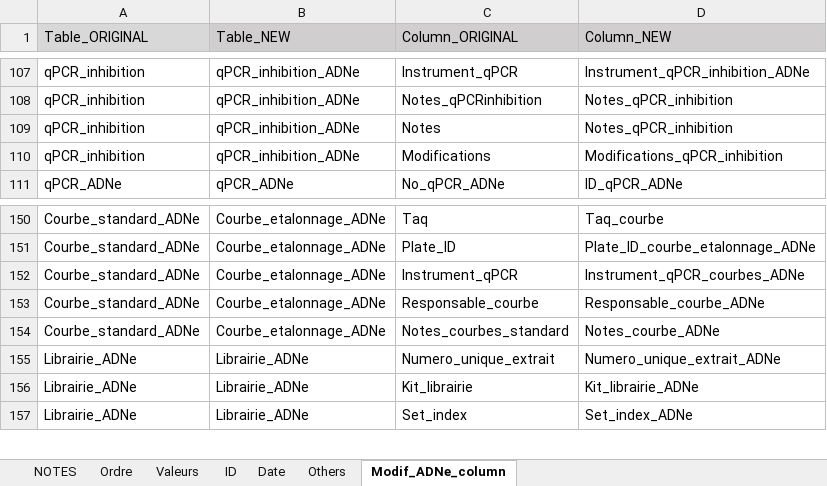
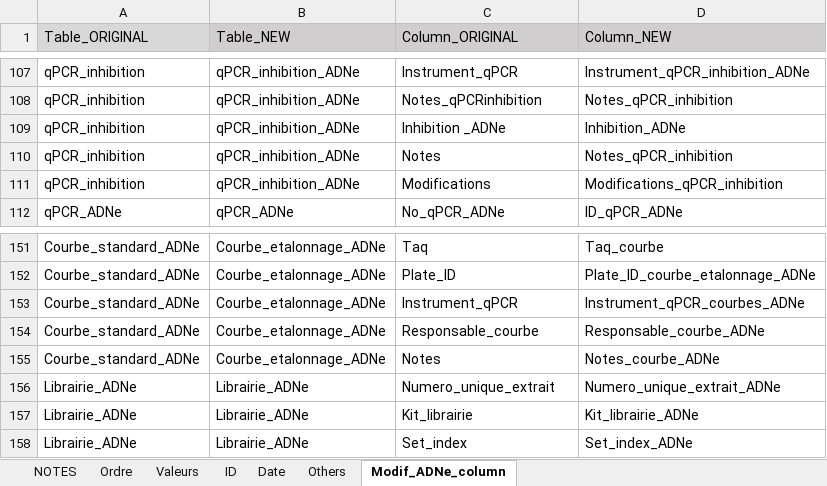
Before and after one commit to GenomicsMLI-DFO/BD-LabGeno-IML_gestion, an Excel workbook: inst/BD_format.xlsx, sheet Modif_ADNe_column, drawn as a sheet; only a part is shown, gaps mark what is left out; values as stored, in another font and other column widths than the file's, no borders; addresses are those after the commit; the diff names each change by its address in the sheet, - before the commit and + after, or states it on an @@ line.

```diff
--- a/inst/BD_format.xlsx (sheet Modif_ADNe_column)
+++ b/inst/BD_format.xlsx (sheet Modif_ADNe_column)
+row 109: qPCR_inhibition | qPCR_inhibition_ADNe | Inhibition _ADNe | Inhibition_ADNe
-C155 (Column_ORIGINAL): Notes_courbes_standard
+C155 (Column_ORIGINAL): Notes
```
Also changed, not shown: sheet Ordre, sheet Valeurs, 3 other files.
